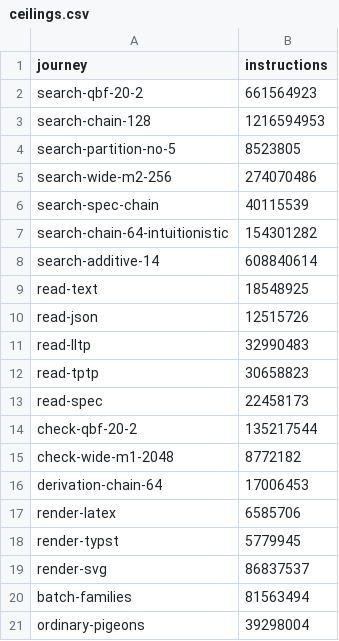
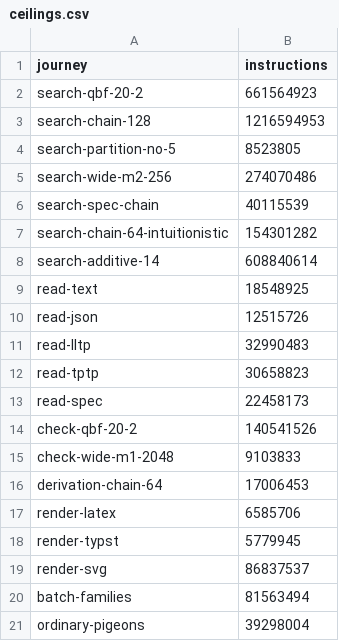
Before and after one commit to linlog-prover/linlog, a CSV file: bench/ceilings.csv, drawn as a sheet.

Commit message:
Raise the ceilings of the two check journeys for the written root order
The next change keeps a sequent's roots in the order they were written, so the searches of qbf/20#2 and wide-m1/2048 find their proofs on reordered forests, and the checker, unchanged, checks those proofs in 3.9 % and 3.8 % more instructions (the gate's counts of that change: 140 541 526 and 9 103 833).

```diff
--- a/bench/ceilings.csv
+++ b/bench/ceilings.csv
@@ -13,4 +13,4 @@ read-tptp,30658823
 read-spec,22458173
-check-qbf-20-2,135217544
-check-wide-m1-2048,8772182
+check-qbf-20-2,140541526
+check-wide-m1-2048,9103833
 derivation-chain-64,17006453
```
